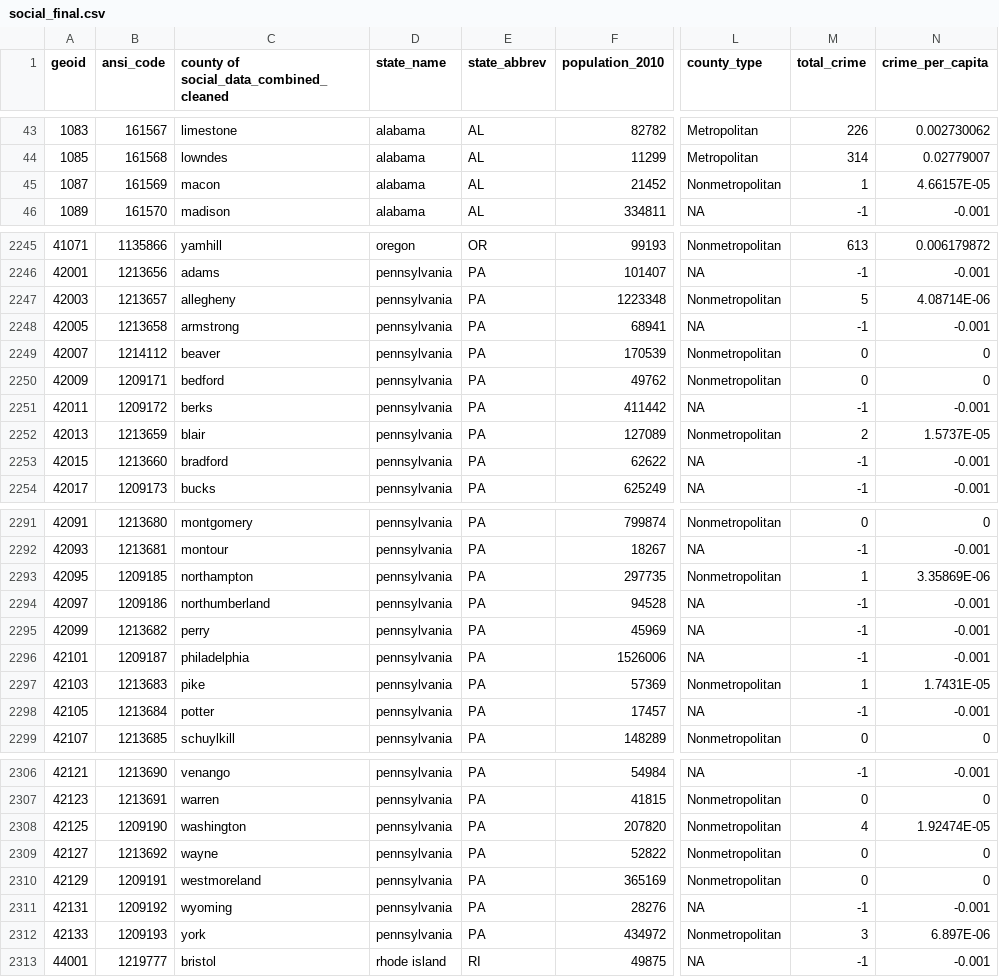
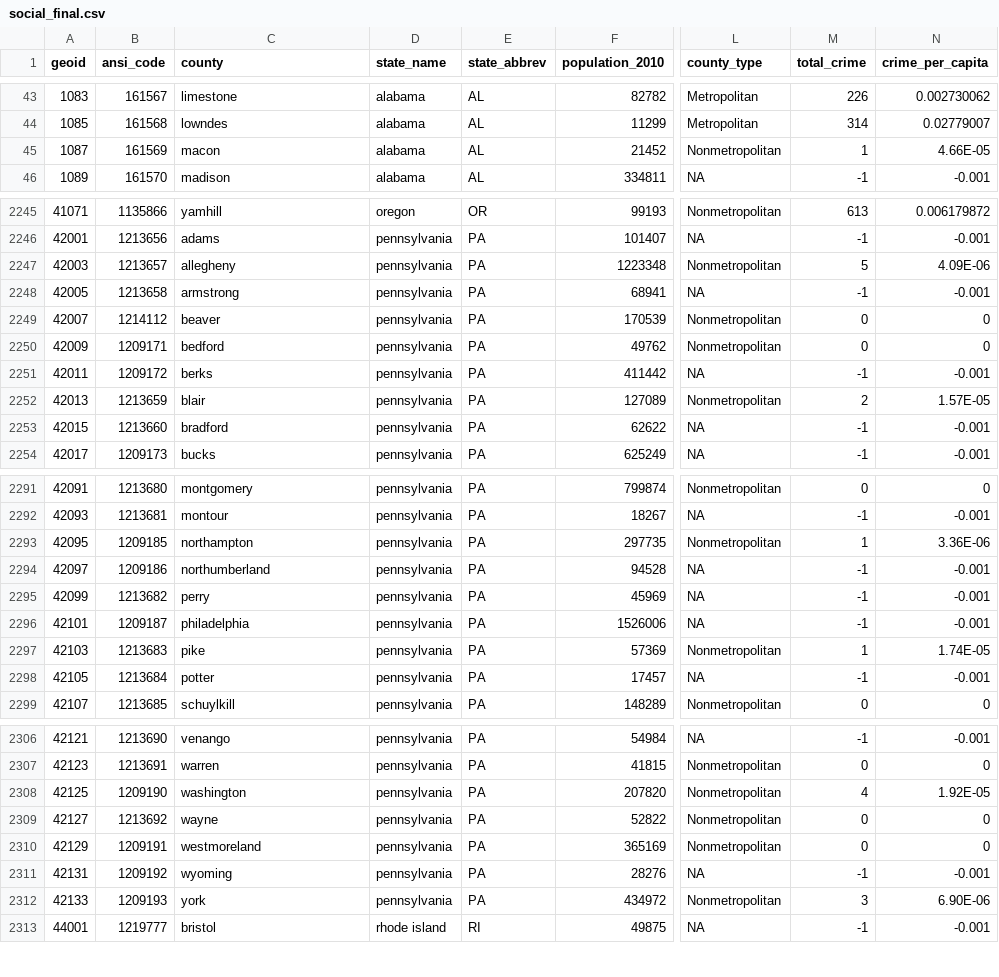
Before and after one commit to tnat1031/viz_project, a CSV file: website/data/social_final.csv, drawn as a sheet; only a part is shown, gaps mark what is left out; the diff covers the shown part only; the diff names each change by its address in the sheet, - before the commit and + after, or states it on an @@ line.

Commit message:
Added tweet data to social scatter plot
aggregated tweet data. Built the output file with individual search terms
so that we could implement a search term filter if desired.

hooked tweet data into the chart

fixed the tooltip

```diff
--- a/website/data/social_final.csv
+++ b/website/data/social_final.csv
-C1: county of social_data_combined_cleaned
+C1: county
-N45 (crime_per_capita): 4.66157E-05
+N45 (crime_per_capita): 4.66E-05
-N2247 (crime_per_capita): 4.08714E-06
+N2247 (crime_per_capita): 4.09E-06
-N2252 (crime_per_capita): 1.5737E-05
+N2252 (crime_per_capita): 1.57E-05
-N2293 (crime_per_capita): 3.35869E-06
+N2293 (crime_per_capita): 3.36E-06
-N2297 (crime_per_capita): 1.7431E-05
+N2297 (crime_per_capita): 1.74E-05
-N2308 (crime_per_capita): 1.92474E-05
+N2308 (crime_per_capita): 1.92E-05
-N2312 (crime_per_capita): 6.897E-06
+N2312 (crime_per_capita): 6.90E-06
```
Also changed, not shown: 8 edited cells elsewhere in this file, 2 other files.
